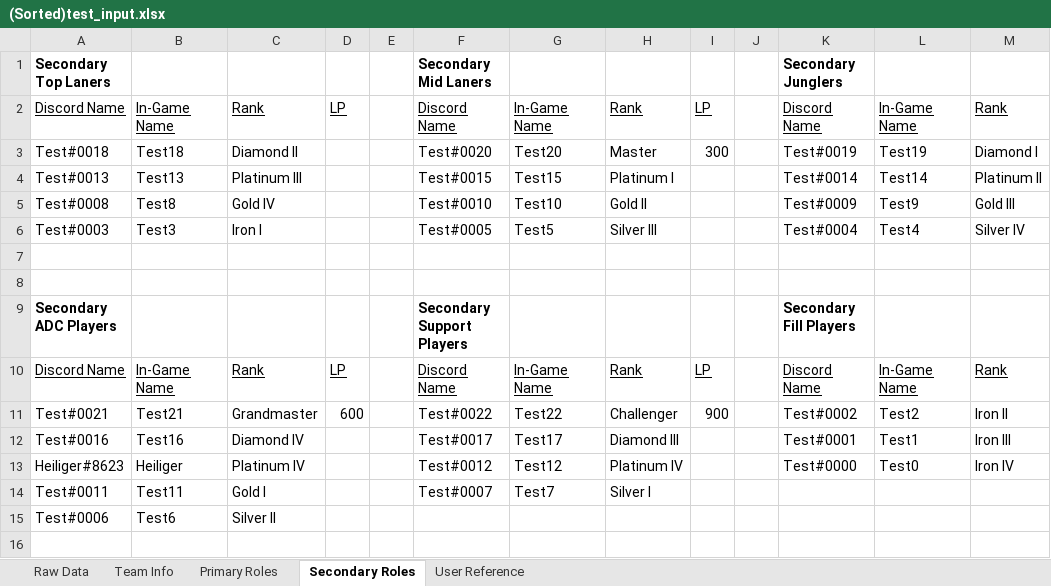
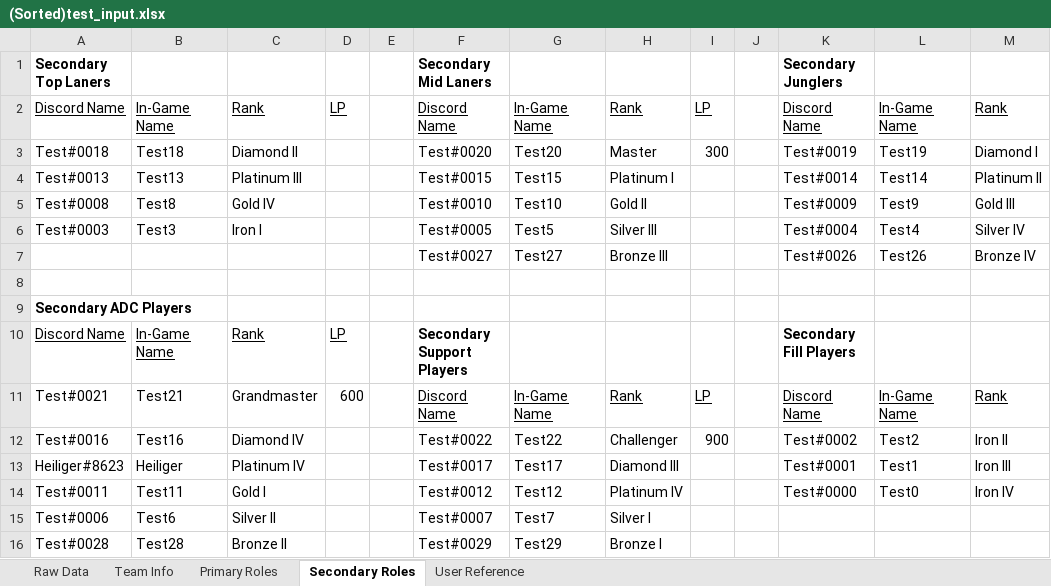
Before and after one commit to D-Funke/LoL-Tournament-Setup, an Excel workbook: SortedForms/(Sorted)test_input.xlsx, sheet Secondary Roles, drawn as a sheet; only a part is shown; values as stored, in another font and other column widths than the file's, no borders; removed rows and columns are numbered as before the commit, all else as after; rows hold the shown columns only; the diff names each change by its address in the sheet, - before the commit and + after, or states it on an @@ line.

```diff
--- a/SortedForms/(Sorted)test_input.xlsx (sheet Secondary Roles)
+++ b/SortedForms/(Sorted)test_input.xlsx (sheet Secondary Roles)
+row 7:  |  |  |  |  | Test#0027 | Test27 | Bronze III |  |  | Test#0026 | Test26 | Bronze IV
-row 8: (empty)
-F9: Secondary Support Players
+F9: (empty)
-K9: Secondary Fill Players
+K9: (empty)
+row 10: Discord Name | In-Game Name | Rank | LP |  | Secondary Support Players |  |  |  |  | Secondary Fill Players
-A11: Discord Name
+A11: Test#0021
-A11:D11 underline: on
+A11:D11 underline: off
-B11: In-Game Name
+B11: Test21
-C11: Rank
+C11: Grandmaster
-D11: LP
+D11: 600
-A12: Test#0021
+A12: Test#0016
-B12: Test21
+B12: Test16
-C12: Grandmaster
+C12: Diamond IV
-D12: 600
+D12: (empty)
-row 12: Test#0016 | Test16 | Diamond IV |  |  | Test#0017 | Test17 | Diamond III |  |  | Test#0001 | Test1 | Iron III
-F13: Test#0012
+F13: Test#0017
-G13: Test12
+G13: Test17
-H13: Platinum IV
+H13: Diamond III
-K13: Test#0000
+K13: Test#0001
-L13: Test0
+L13: Test1
-M13: Iron IV
+M13: Iron III
-F14: Test#0007
+F14: Test#0012
-G14: Test7
+G14: Test12
-H14: Silver I
+H14: Platinum IV
-K14: (empty)
+K14: Test#0000
-L14: (empty)
+L14: Test0
-M14: (empty)
+M14: Iron IV
-F15: (empty)
+F15: Test#0007
-G15: (empty)
+G15: Test7
-H15: (empty)
+H15: Silver I
+row 16: Test#0028 | Test28 | Bronze II |  |  | Test#0029 | Test29 | Bronze I
```
Also changed, not shown: sheet Team Info, sheet Raw Data, sheet Primary Roles, sheet User Reference, InputForms/test_input.xlsx, 1 other file.
